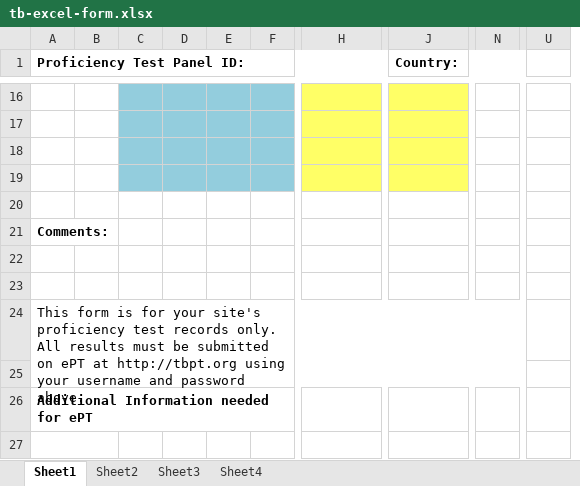
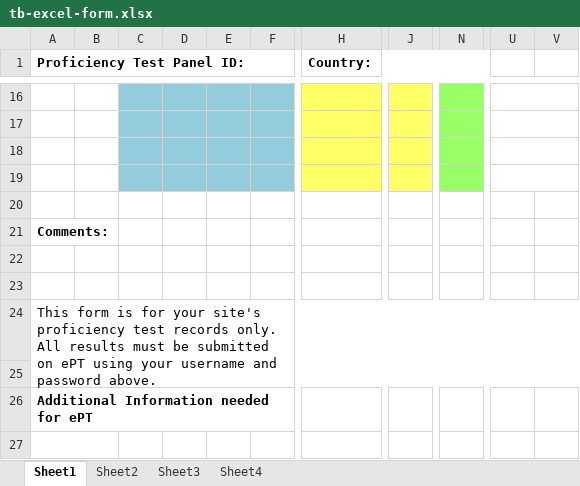
Before and after one commit to deforay/ept, an Excel workbook: public/files/tb-excel-form.xlsx, sheet Sheet1, drawn as a sheet; only a part is shown, gaps mark what is left out; values as stored, in another font and other column widths than the file's, no borders; charts and pictures not drawn; removed rows and columns are numbered as before the commit, all else as after; the diff covers the shown part only; the diff names each change by its address in the sheet, - before the commit and + after, or states it on an @@ line.

```diff
--- a/public/files/tb-excel-form.xlsx (sheet Sheet1)
+++ b/public/files/tb-excel-form.xlsx (sheet Sheet1)
-column D, empty
-column E, empty
+column D, empty
+column E, empty
-column J (Country:), empty
+column J, empty
+column V, empty
-A1:I1 merged
+A1:G1 merged
-H1: (empty)
+H1: Country:
+H1:Q1 merged
-N16:N19 fill: none
+N16:N19 fill: #99FF66
+U16:V16 merged
+U17:V17 merged
+U18:V18 merged
+U19:V19 merged
-A24 (Proficiency Test Panel ID:): …on ePT at http://tbpt.org using your…
+A24 (Proficiency Test Panel ID:): …on ePT using your…
-A24:S25 merged
+A24:V25 merged
```
Also changed, not shown: 3 edited cells, cell formats and merged cells elsewhere in this sheet, charts or pictures, 1 other file.
